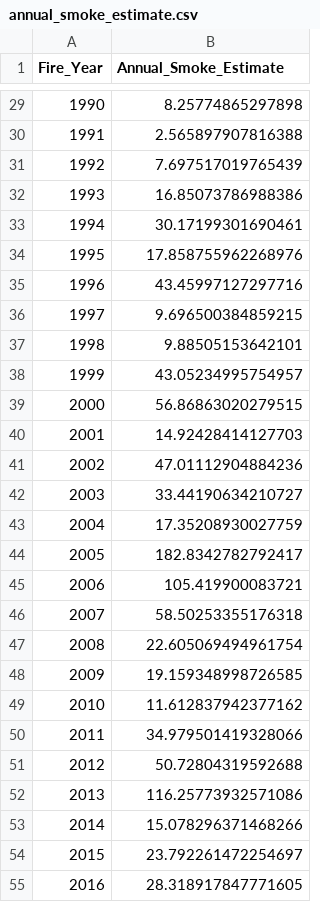
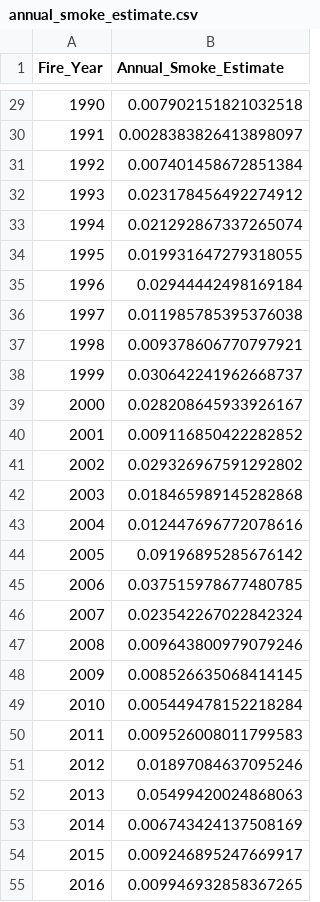
Before and after one commit to ekrolen/data-512-wildfire-project, a CSV file: clean_data/annual_smoke_estimate.csv, drawn as a sheet; only a part is shown, gaps mark what is left out; the diff covers the shown part only.

```diff
--- a/clean_data/annual_smoke_estimate.csv
+++ b/clean_data/annual_smoke_estimate.csv
@@ -29,27 +29,27 @@ Fire_Year,Annual_Smoke_Estimate
-1990,8.25774865297898
-1991,2.565897907816388
-1992,7.697517019765439
-1993,16.85073786988386
-1994,30.17199301690461
-1995,17.858755962268976
-1996,43.45997127297716
-1997,9.696500384859215
-1998,9.88505153642101
-1999,43.05234995754957
-2000,56.86863020279515
-2001,14.92428414127703
-2002,47.01112904884236
-2003,33.44190634210727
-2004,17.35208930027759
-2005,182.8342782792417
-2006,105.419900083721
-2007,58.50253355176318
-2008,22.605069494961754
-2009,19.159348998726585
-2010,11.612837942377162
-2011,34.979501419328066
-2012,50.72804319592688
-2013,116.25773932571086
-2014,15.078296371468266
-2015,23.792261472254697
-2016,28.318917847771605
+1990,0.007902151821032518
+1991,0.0028383826413898097
+1992,0.007401458672851384
+1993,0.023178456492274912
+1994,0.021292867337265074
+1995,0.019931647279318055
+1996,0.02944442498169184
+1997,0.011985785395376038
+1998,0.009378606770797921
+1999,0.030642241962668737
+2000,0.028208645933926167
+2001,0.009116850422282852
+2002,0.029326967591292802
+2003,0.018465989145282868
+2004,0.012447696772078616
+2005,0.09196895285676142
+2006,0.037515978677480785
+2007,0.023542267022842324
+2008,0.009643800979079246
+2009,0.008526635068414145
+2010,0.005449478152218284
+2011,0.009526008011799583
+2012,0.01897084637095246
+2013,0.05499420024868063
+2014,0.006743424137508169
+2015,0.009246895247669917
+2016,0.009946932858367265
```
Also changed, not shown: 31 edited cells elsewhere in this file, clean_data/2049_smoke_estimates.csv, 9 other files.
